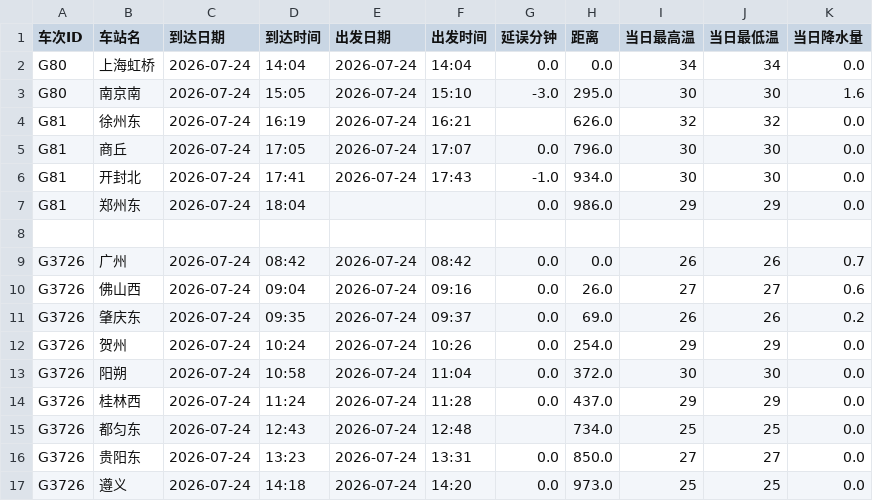
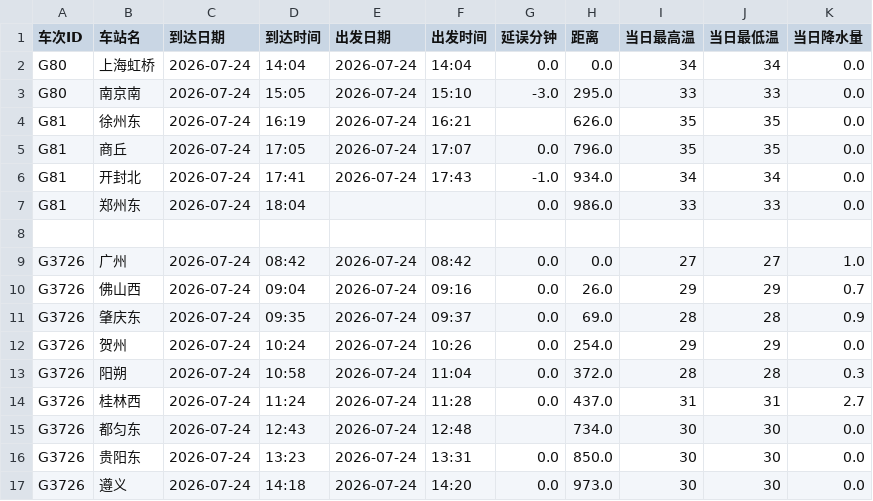
Before and after one commit to hzr12/train_data, a CSV file: datasets/20260724.csv, drawn as a sheet; only a part is shown; the diff covers the shown part only.

```diff
--- a/datasets/20260724.csv
+++ b/datasets/20260724.csv
@@ -2,16 +2,16 @@
 G80,上海虹桥,2026-07-24,14:04,2026-07-24,14:04,0.0,0.0,34,34,0.0
-G80,南京南,2026-07-24,15:05,2026-07-24,15:10,-3.0,295.0,30,30,1.6
-G81,徐州东,2026-07-24,16:19,2026-07-24,16:21,,626.0,32,32,0.0
-G81,商丘,2026-07-24,17:05,2026-07-24,17:07,0.0,796.0,30,30,0.0
-G81,开封北,2026-07-24,17:41,2026-07-24,17:43,-1.0,934.0,30,30,0.0
-G81,郑州东,2026-07-24,18:04,,,0.0,986.0,29,29,0.0
+G80,南京南,2026-07-24,15:05,2026-07-24,15:10,-3.0,295.0,33,33,0.0
+G81,徐州东,2026-07-24,16:19,2026-07-24,16:21,,626.0,35,35,0.0
+G81,商丘,2026-07-24,17:05,2026-07-24,17:07,0.0,796.0,35,35,0.0
+G81,开封北,2026-07-24,17:41,2026-07-24,17:43,-1.0,934.0,34,34,0.0
+G81,郑州东,2026-07-24,18:04,,,0.0,986.0,33,33,0.0
 ,,,,,,,,,,
-G3726,广州,2026-07-24,08:42,2026-07-24,08:42,0.0,0.0,26,26,0.7
-G3726,佛山西,2026-07-24,09:04,2026-07-24,09:16,0.0,26.0,27,27,0.6
-G3726,肇庆东,2026-07-24,09:35,2026-07-24,09:37,0.0,69.0,26,26,0.2
+G3726,广州,2026-07-24,08:42,2026-07-24,08:42,0.0,0.0,27,27,1.0
+G3726,佛山西,2026-07-24,09:04,2026-07-24,09:16,0.0,26.0,29,29,0.7
+G3726,肇庆东,2026-07-24,09:35,2026-07-24,09:37,0.0,69.0,28,28,0.9
 G3726,贺州,2026-07-24,10:24,2026-07-24,10:26,0.0,254.0,29,29,0.0
-G3726,阳朔,2026-07-24,10:58,2026-07-24,11:04,0.0,372.0,30,30,0.0
-G3726,桂林西,2026-07-24,11:24,2026-07-24,11:28,0.0,437.0,29,29,0.0
-G3726,都匀东,2026-07-24,12:43,2026-07-24,12:48,,734.0,25,25,0.0
-G3726,贵阳东,2026-07-24,13:23,2026-07-24,13:31,0.0,850.0,27,27,0.0
-G3726,遵义,2026-07-24,14:18,2026-07-24,14:20,0.0,973.0,25,25,0.0
+G3726,阳朔,2026-07-24,10:58,2026-07-24,11:04,0.0,372.0,28,28,0.3
+G3726,桂林西,2026-07-24,11:24,2026-07-24,11:28,0.0,437.0,31,31,2.7
+G3726,都匀东,2026-07-24,12:43,2026-07-24,12:48,,734.0,30,30,0.0
+G3726,贵阳东,2026-07-24,13:23,2026-07-24,13:31,0.0,850.0,30,30,0.0
+G3726,遵义,2026-07-24,14:18,2026-07-24,14:20,0.0,973.0,30,30,0.0
```
Also changed, not shown: 41 edited cells elsewhere in this file.
